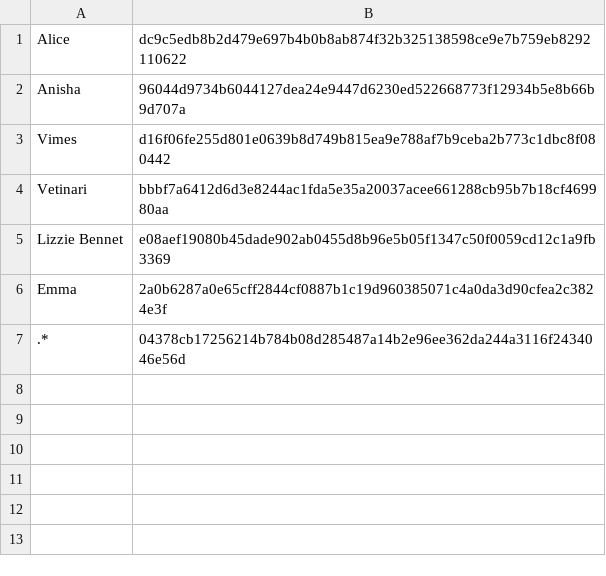
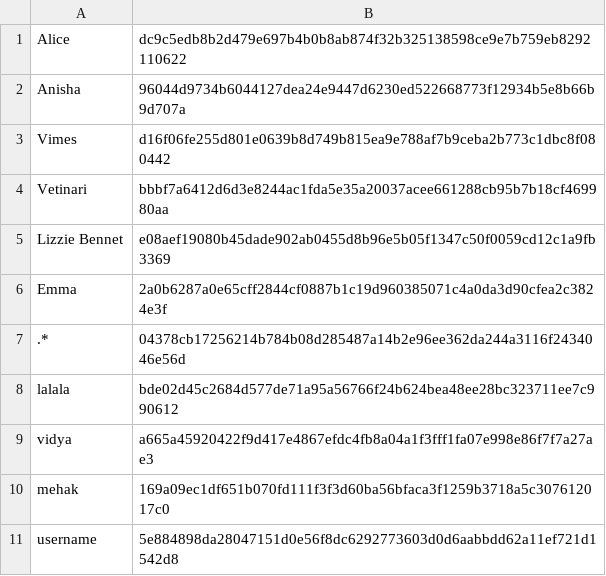
Before and after one commit to Anisha7366/CS108-PROJECT--Mini-Game-Hub, a TSV file: hub/users.tsv, drawn as a sheet; the diff names each change by its address in the sheet, - before the commit and + after, or states it on an @@ line.

Commit message:
game.py now shows a proper menu(uses supplied usernames), calls the games accordingly, appends stats to history.csv.

```diff
--- a/hub/users.tsv
+++ b/hub/users.tsv
+row 8: lalala | bde02d45c2684d577de71a95a56766f24b624bea48ee28bc323711ee7c990612
+row 9: vidya | a665a45920422f9d417e4867efdc4fb8a04a1f3fff1fa07e998e86f7f7a27ae3
+row 10: mehak | 169a09ec1df651b070fd111f3f3d60ba56bfaca3f1259b3718a5c307612017c0
+row 11: username | 5e884898da28047151d0e56f8dc6292773603d0d6aabbdd62a11ef721d1542d8
```
Also changed, not shown: 2 other files.
